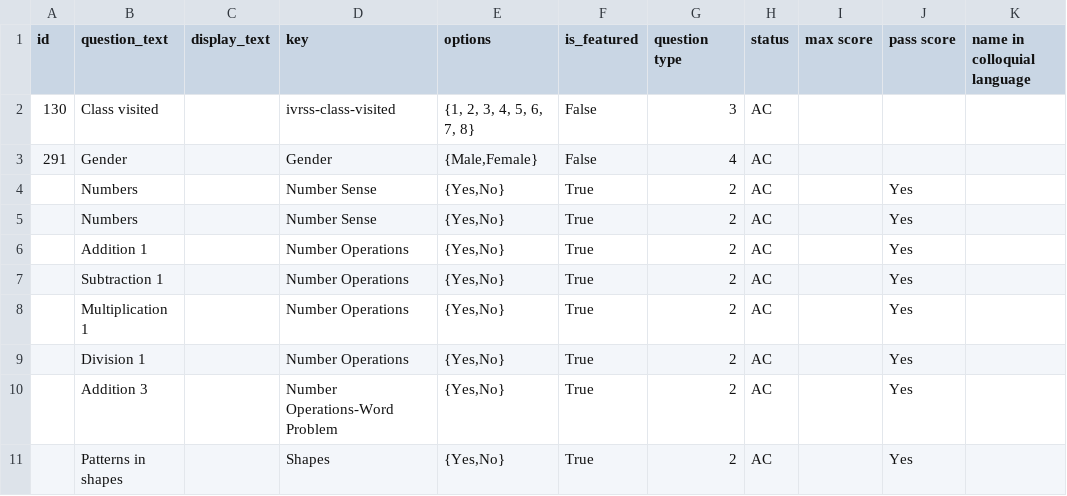
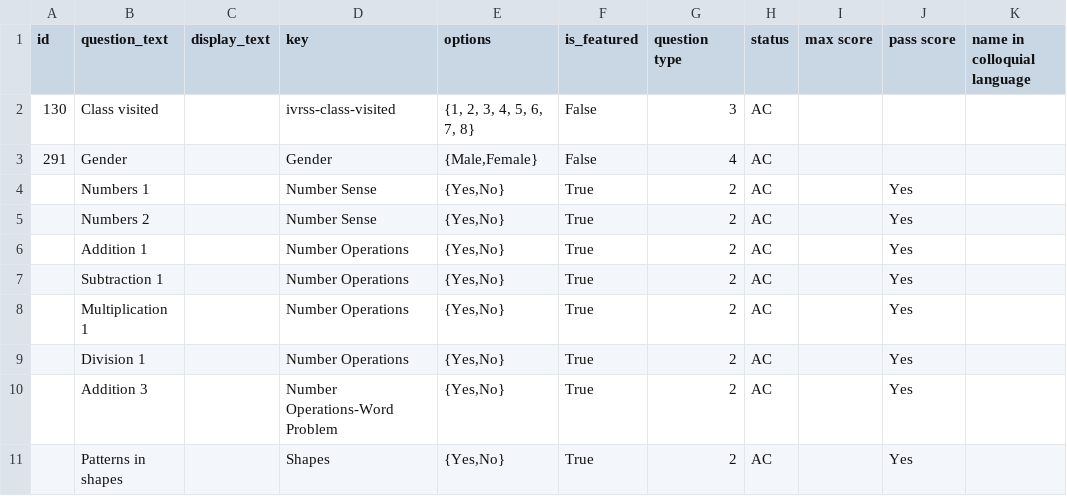
Before and after one commit to klpdotorg/ilp, a CSV file: apps/assessments/management/commands/csv/gp_contest_od/class_5/GP_contest_class-5_questions.csv, drawn as a sheet; only a part is shown; the diff names each change by its address in the sheet, - before the commit and + after, or states it on an @@ line.

Commit message:
Update GP_contest_class-5_questions.csv

```diff
--- a/apps/assessments/management/commands/csv/gp_contest_od/class_5/GP_contest_class-5_questions.csv
+++ b/apps/assessments/management/commands/csv/gp_contest_od/class_5/GP_contest_class-5_questions.csv
-B4 (question_text): Numbers
+B4 (question_text): Numbers 1
-B5 (question_text): Numbers
+B5 (question_text): Numbers 2
```
